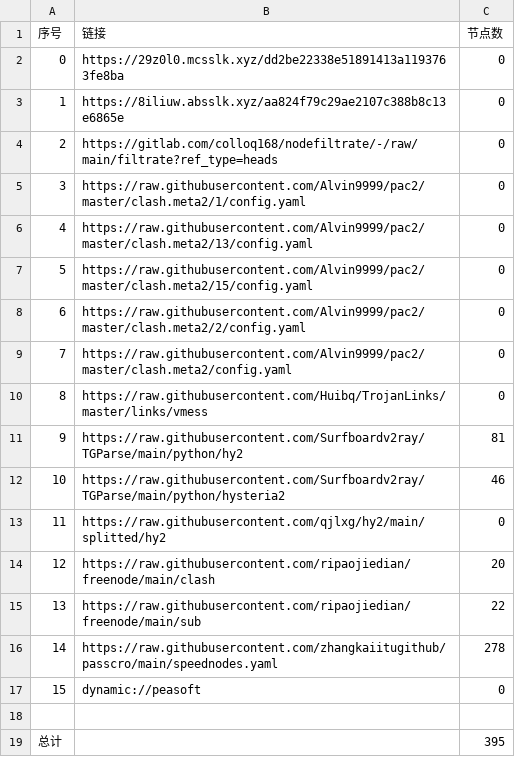
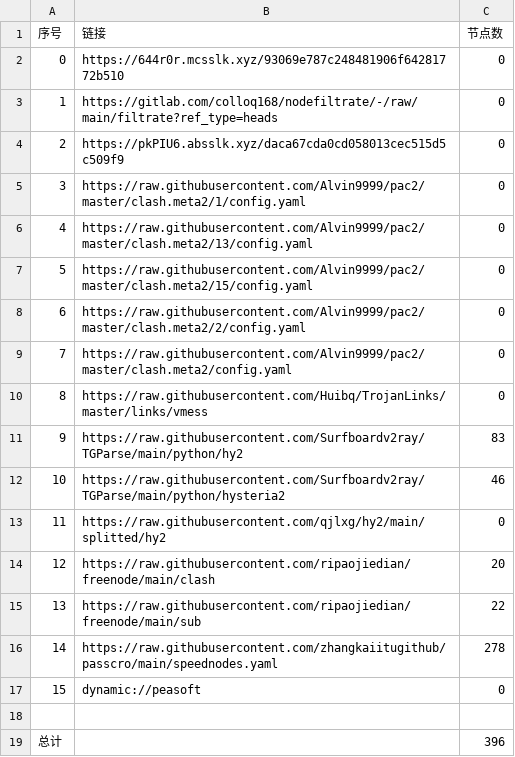
Before and after one commit to nowts71/NoMoreWalls, a CSV file: list_result.csv, drawn as a sheet.

```diff
--- a/list_result.csv
+++ b/list_result.csv
@@ -1,5 +1,5 @@
 序号,链接,节点数
-0,https://29z0l0.mcsslk.xyz/dd2be22338e51891413a1193763fe8ba,0
-1,https://8iliuw.absslk.xyz/aa824f79c29ae2107c388b8c13e6865e,0
-2,https://gitlab.com/colloq168/nodefiltrate/-/raw/main/filtrate?ref_type=heads,0
+0,https://644r0r.mcsslk.xyz/93069e787c248481906f64281772b510,0
+1,https://gitlab.com/colloq168/nodefiltrate/-/raw/main/filtrate?ref_type=heads,0
+2,https://pkPIU6.absslk.xyz/daca67cda0cd058013cec515d5c509f9,0
 3,https://raw.githubusercontent.com/Alvin9999/pac2/master/clash.meta2/1/config.yaml,0
@@ -10,3 +10,3 @@
 8,https://raw.githubusercontent.com/Huibq/TrojanLinks/master/links/vmess,0
-9,https://raw.githubusercontent.com/Surfboardv2ray/TGParse/main/python/hy2,81
+9,https://raw.githubusercontent.com/Surfboardv2ray/TGParse/main/python/hy2,83
 10,https://raw.githubusercontent.com/Surfboardv2ray/TGParse/main/python/hysteria2,46
@@ -18,2 +18,2 @@
 
-总计,,395
+总计,,396
```
Also changed, not shown: 6 other files.
